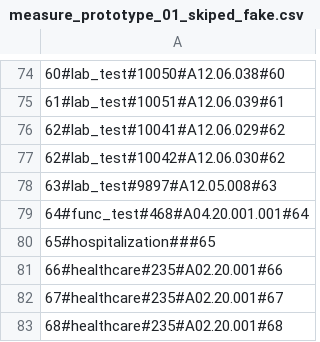
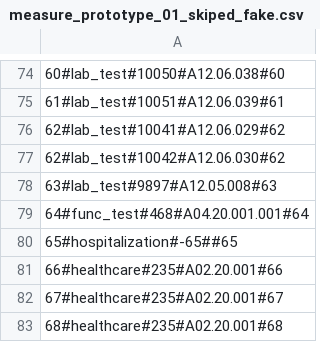
Before and after one commit to MarsStirner/sirius, a CSV file: sirius/blueprints/api/remote_service/tambov/active/referral/measure_prototype_01_skiped_fake.csv, drawn as a sheet; only a part is shown, gaps mark what is left out; the diff names each change by its address in the sheet, - before the commit and + after, or states it on an @@ line.

```diff
--- a/sirius/blueprints/api/remote_service/tambov/active/referral/measure_prototype_01_skiped_fake.csv
+++ b/sirius/blueprints/api/remote_service/tambov/active/referral/measure_prototype_01_skiped_fake.csv
-A80: 65#hospitalization###65
+A80: 65#hospitalization#-65##65
```
Also changed, not shown: 1 other file.
